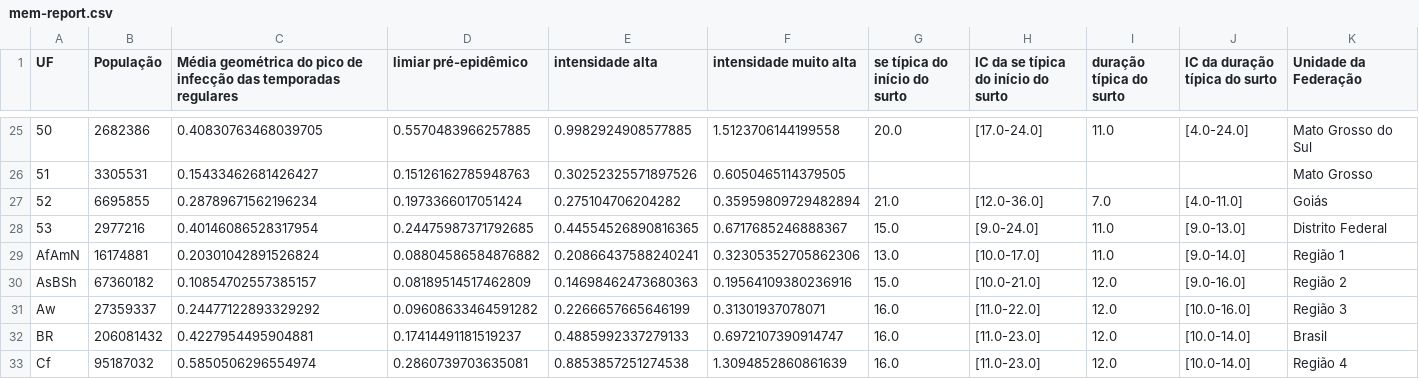
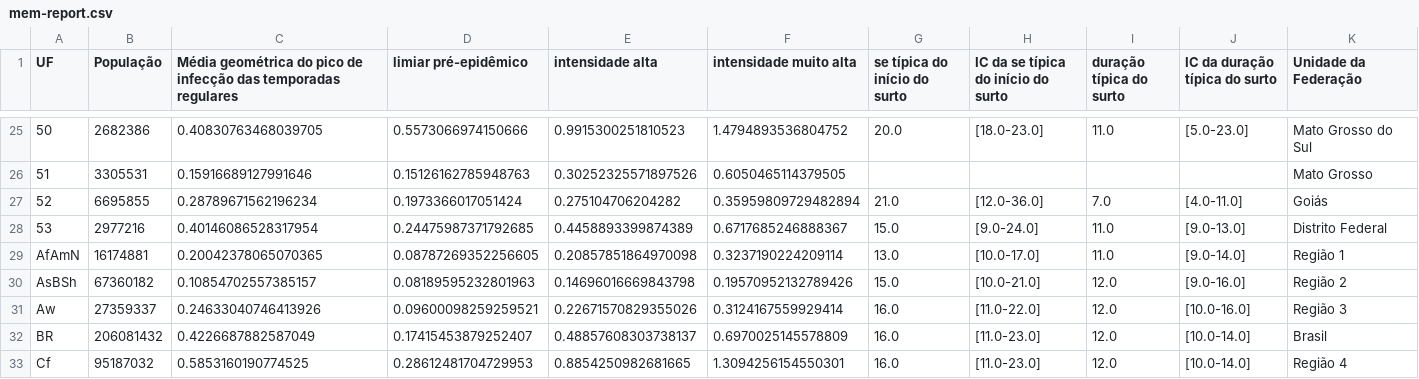
Before and after one commit to FluVigilanciaBR/fludashboard, a CSV file: data/mem-report.csv, drawn as a sheet; only a part is shown, gaps mark what is left out; the diff covers the shown part only.

```diff
--- a/data/mem-report.csv
+++ b/data/mem-report.csv
@@ -25,9 +25,9 @@ UF,População,Média geométrica do pico de infecção das temporadas regulares
-50,2682386,0.40830763468039705,0.5570483966257885,0.9982924908577885,1.5123706144199558,20.0,[17.0-24.0],11.0,[4.0-24.0],Mato Grosso do Sul
-51,3305531,0.15433462681426427,0.15126162785948763,0.30252325571897526,0.6050465114379505,,,,,Mato Grosso
+50,2682386,0.40830763468039705,0.5573066974150666,0.9915300251810523,1.4794893536804752,20.0,[18.0-23.0],11.0,[5.0-23.0],Mato Grosso do Sul
+51,3305531,0.15916689127991646,0.15126162785948763,0.30252325571897526,0.6050465114379505,,,,,Mato Grosso
 52,6695855,0.28789671562196234,0.1973366017051424,0.275104706204282,0.35959809729482894,21.0,[12.0-36.0],7.0,[4.0-11.0],Goiás
-53,2977216,0.40146086528317954,0.24475987371792685,0.44554526890816365,0.6717685246888367,15.0,[9.0-24.0],11.0,[9.0-13.0],Distrito Federal
-AfAmN,16174881,0.20301042891526824,0.08804586584876882,0.20866437588240241,0.32305352705862306,13.0,[10.0-17.0],11.0,[9.0-14.0],Região 1
-AsBSh,67360182,0.10854702557385157,0.08189514517462809,0.14698462473680363,0.19564109380236916,15.0,[10.0-21.0],12.0,[9.0-16.0],Região 2
-Aw,27359337,0.24477122893329292,0.09608633464591282,0.2266657665646199,0.31301937078071,16.0,[11.0-22.0],12.0,[10.0-16.0],Região 3
-BR,206081432,0.4227954495904881,0.17414491181519237,0.4885992337279133,0.6972107390914747,16.0,[11.0-23.0],12.0,[10.0-14.0],Brasil
-Cf,95187032,0.5850506296554974,0.2860739703635081,0.8853857251274538,1.3094852860861639,16.0,[11.0-23.0],12.0,[10.0-14.0],Região 4
+53,2977216,0.40146086528317954,0.24475987371792685,0.4458893399874389,0.6717685246888367,15.0,[9.0-24.0],11.0,[9.0-13.0],Distrito Federal
+AfAmN,16174881,0.20042378065070365,0.08787269352256605,0.20857851864970098,0.3237190224209114,13.0,[10.0-17.0],11.0,[9.0-14.0],Região 1
+AsBSh,67360182,0.10854702557385157,0.08189595232801963,0.14696016669843798,0.19570952132789426,15.0,[10.0-21.0],12.0,[9.0-16.0],Região 2
+Aw,27359337,0.24633040746413926,0.09600098259259521,0.22671570829355026,0.3124167559929414,16.0,[11.0-22.0],12.0,[10.0-16.0],Região 3
+BR,206081432,0.4226687882587049,0.17415453879252407,0.48857608303738137,0.6970025145578809,16.0,[11.0-23.0],12.0,[10.0-14.0],Brasil
+Cf,95187032,0.5853160190774525,0.28612481704729953,0.8854250982681665,1.3094256154550301,16.0,[11.0-23.0],12.0,[10.0-14.0],Região 4
```
Also changed, not shown: 29 edited cells elsewhere in this file, data/Dmax.csv, 13 other files.
